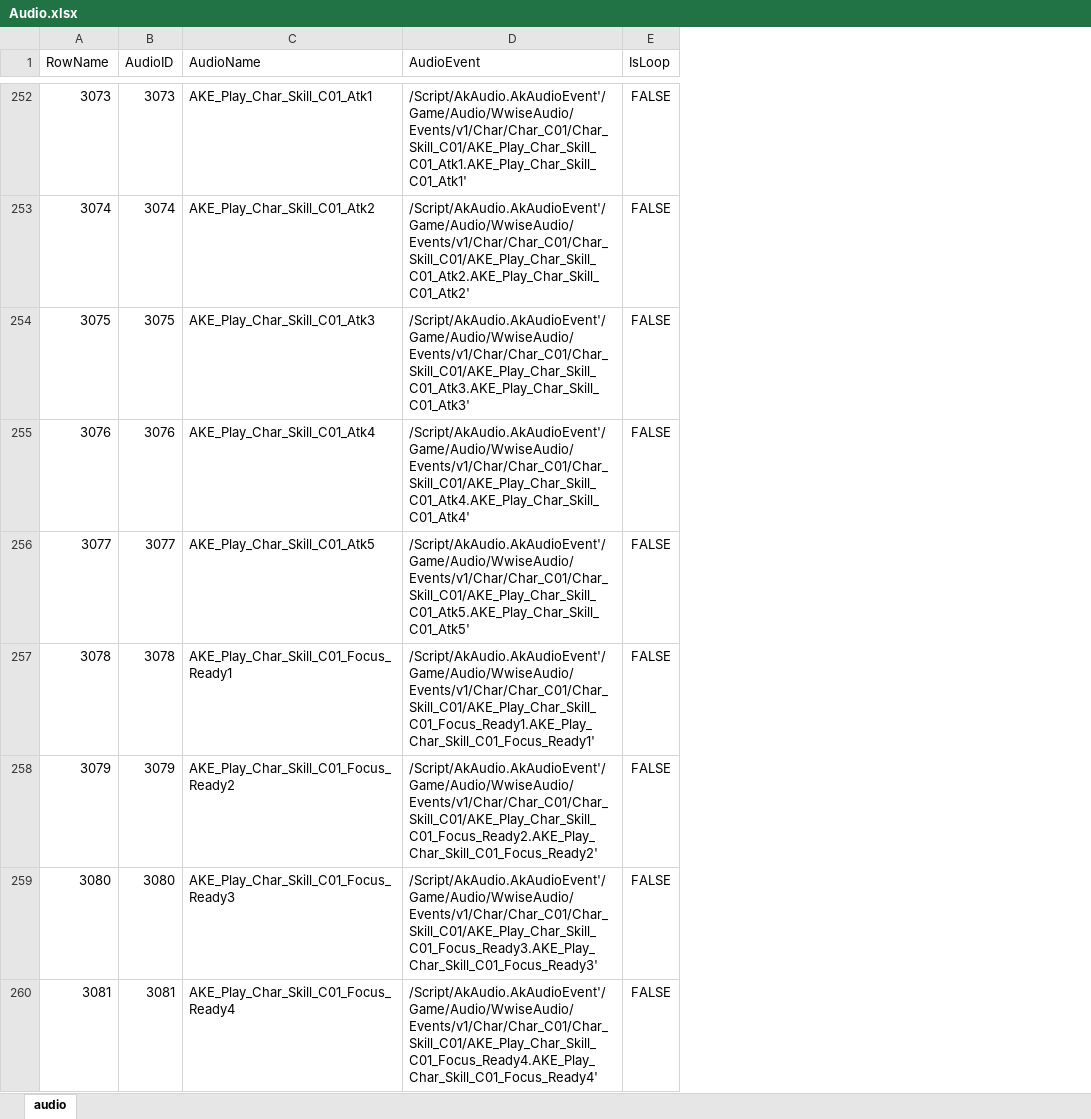
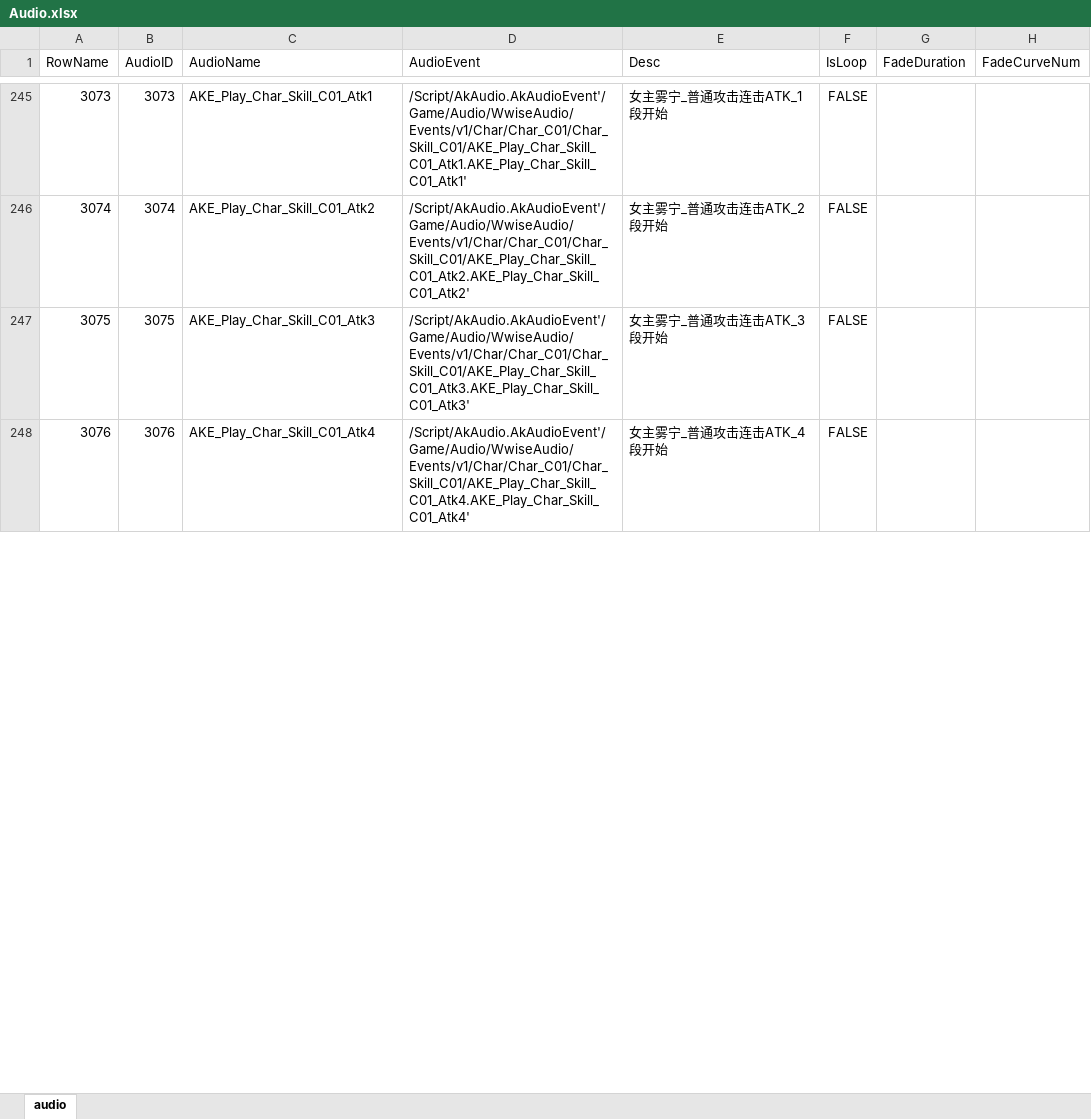
Before and after one commit to ayahuasca09/ayahuasca, an Excel workbook: module/ue/ue_ID表生成/Audio.xlsx, sheet audio, drawn as a sheet; only a part is shown, gaps mark what is left out; values as stored, in another font and other column widths than the file's, no borders; removed rows and columns are numbered as before the commit, all else as after; the diff covers the shown part only; the diff names each change by its address in the sheet, - before the commit and + after, or states it on an @@ line.

```diff
--- a/module/ue/ue_ID表生成/Audio.xlsx (sheet audio)
+++ b/module/ue/ue_ID表生成/Audio.xlsx (sheet audio)
+column E (Desc), rows 245-248: 女主雾宁_普通攻击连击ATK_1段开始 | 女主雾宁_普通攻击连击ATK_2段开始 | 女主雾宁_普通攻击连击ATK_3段开始 | 女主雾宁_普通攻击连击ATK_4段开始
+column G (FadeDuration), empty
+column H (FadeCurveNum), empty
-row 256: 3077 | 3077 | AKE_Play_Char_Skill_C01_Atk5 | /Script/AkAudio.AkAudioEvent'/Game/Audio/WwiseAudio/Events/v1/Char/Char_C01/Char_Skill_C01/AKE_Play_Char_Skill_C01_Atk5.AKE_Play_Char_Skill_C01_Atk5' | FALSE
-row 257: 3078 | 3078 | AKE_Play_Char_Skill_C01_Focus_Ready1 | /Script/AkAudio.AkAudioEvent'/Game/Audio/WwiseAudio/Events/v1/Char/Char_C01/Char_Skill_C01/AKE_Play_Char_Skill_C01_Focus_Ready1.AKE_Play_Char_Skill_C01_Focus_Ready1' | FALSE
-row 258: 3079 | 3079 | AKE_Play_Char_Skill_C01_Focus_Ready2 | /Script/AkAudio.AkAudioEvent'/Game/Audio/WwiseAudio/Events/v1/Char/Char_C01/Char_Skill_C01/AKE_Play_Char_Skill_C01_Focus_Ready2.AKE_Play_Char_Skill_C01_Focus_Ready2' | FALSE
-row 259: 3080 | 3080 | AKE_Play_Char_Skill_C01_Focus_Ready3 | /Script/AkAudio.AkAudioEvent'/Game/Audio/WwiseAudio/Events/v1/Char/Char_C01/Char_Skill_C01/AKE_Play_Char_Skill_C01_Focus_Ready3.AKE_Play_Char_Skill_C01_Focus_Ready3' | FALSE
-row 260: 3081 | 3081 | AKE_Play_Char_Skill_C01_Focus_Ready4 | /Script/AkAudio.AkAudioEvent'/Game/Audio/WwiseAudio/Events/v1/Char/Char_C01/Char_Skill_C01/AKE_Play_Char_Skill_C01_Focus_Ready4.AKE_Play_Char_Skill_C01_Focus_Ready4' | FALSE
```
Also changed, not shown: 53 added rows, 33 removed rows and 2 edited cells elsewhere in this sheet, 6 other files.
